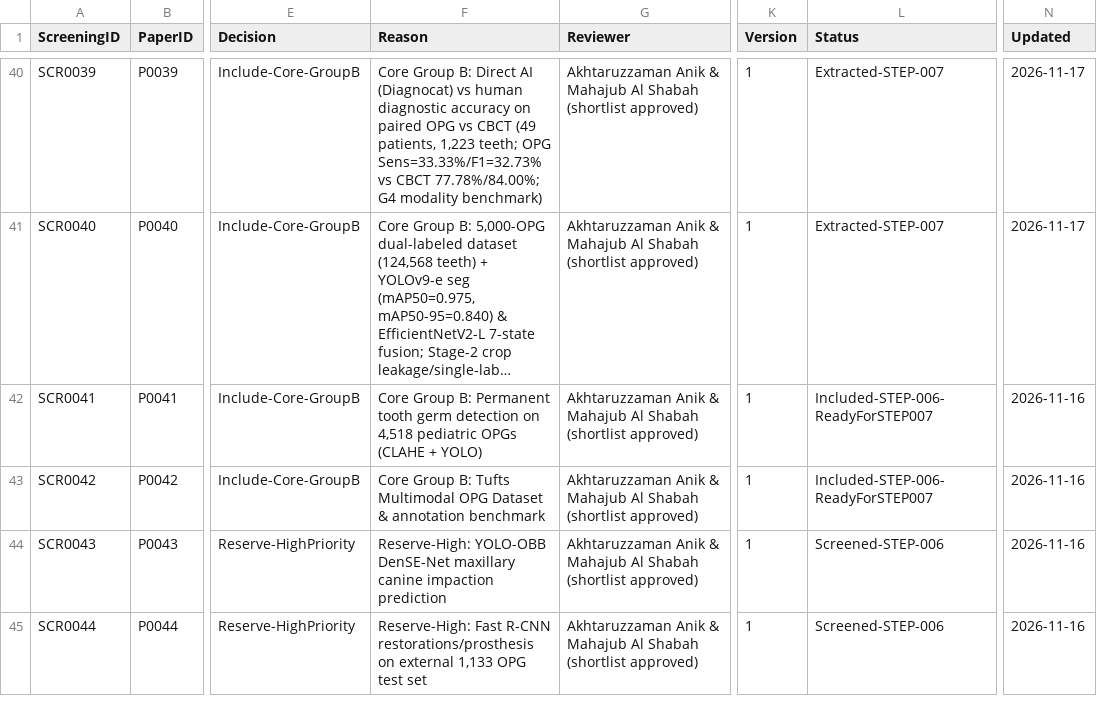
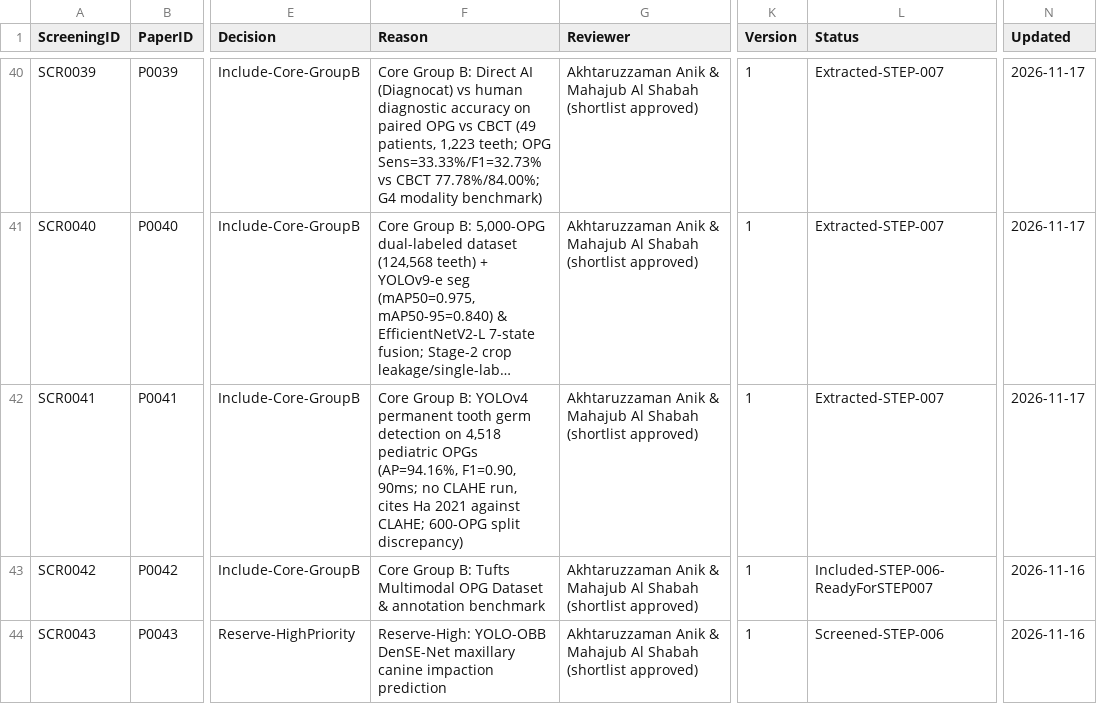
Before and after one commit to akhtaruzzamananik/Thesis-for-Defense, a CSV file: 02_Literature/screening.csv, drawn as a sheet; only a part is shown, gaps mark what is left out; the shorter side is filled out with more unchanged rows; long unchanged cells end in …; the diff names each change by its address in the sheet, - before the commit and + after, or states it on an @@ line.

```diff
--- a/02_Literature/screening.csv
+++ b/02_Literature/screening.csv
-F42 (Reason): …Group B: Permanent tooth germ detection on 4,518 pediatric OPGs (CLAHE + YOLO)
+F42 (Reason): …Group B: YOLOv4 permanent tooth germ detection on 4,518 pediatric OPGs (AP=94.16%, F1=0.90, 90ms; no CLAHE run, cites Ha 2021 against CLAHE; 600-OPG split discrepancy)
-L42 (Status): Included-STEP-006-ReadyForSTEP007
+L42 (Status): Extracted-STEP-007
-N42 (Updated): 2026-11-16
+N42 (Updated): 2026-11-17
```
Also changed, not shown: 02_Literature/papers.csv, 1 other file.
